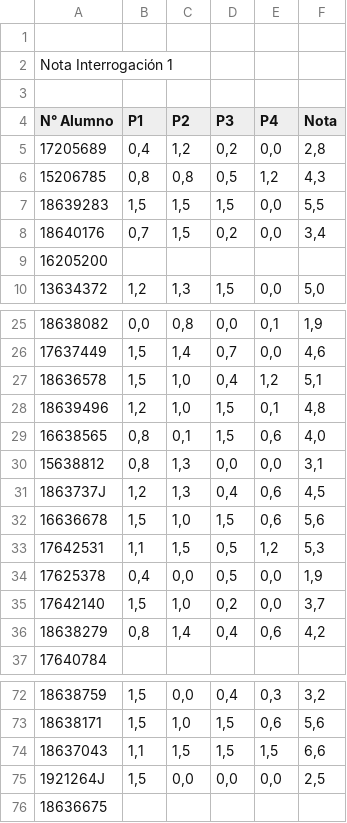
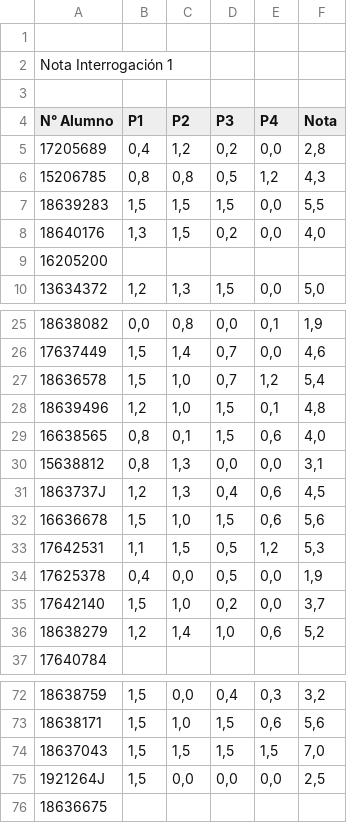
Before and after one commit to marceloarenassaavedra/IIC2283-2-21, a CSV file: notas/interrogacion1.csv, drawn as a sheet; only a part is shown, gaps mark what is left out.

Commit message:
recorreccion notas interrogacion 1

```diff
--- a/notas/interrogacion1.csv
+++ b/notas/interrogacion1.csv
@@ -7,3 +7,3 @@ N° Alumno,P1,P2,P3,P4,Nota
 18639283,"1,5","1,5","1,5","0,0","5,5"
-18640176,"0,7","1,5","0,2","0,0","3,4"
+18640176,"1,3","1,5","0,2","0,0","4,0"
 16205200,,,,,
@@ -26,3 +26,3 @@ N° Alumno,P1,P2,P3,P4,Nota
 17637449,"1,5","1,4","0,7","0,0","4,6"
-18636578,"1,5","1,0","0,4","1,2","5,1"
+18636578,"1,5","1,0","0,7","1,2","5,4"
 18639496,"1,2","1,0","1,5","0,1","4,8"
@@ -35,3 +35,3 @@ N° Alumno,P1,P2,P3,P4,Nota
 17642140,"1,5","1,0","0,2","0,0","3,7"
-18638279,"0,8","1,4","0,4","0,6","4,2"
+18638279,"1,2","1,4","1,0","0,6","5,2"
 17640784,,,,,
@@ -73,3 +73,3 @@ N° Alumno,P1,P2,P3,P4,Nota
 18638171,"1,5","1,0","1,5","0,6","5,6"
-18637043,"1,1","1,5","1,5","1,5","6,6"
+18637043,"1,5","1,5","1,5","1,5","7,0"
 1921264J,"1,5","0,0","0,0","0,0","2,5"
```
